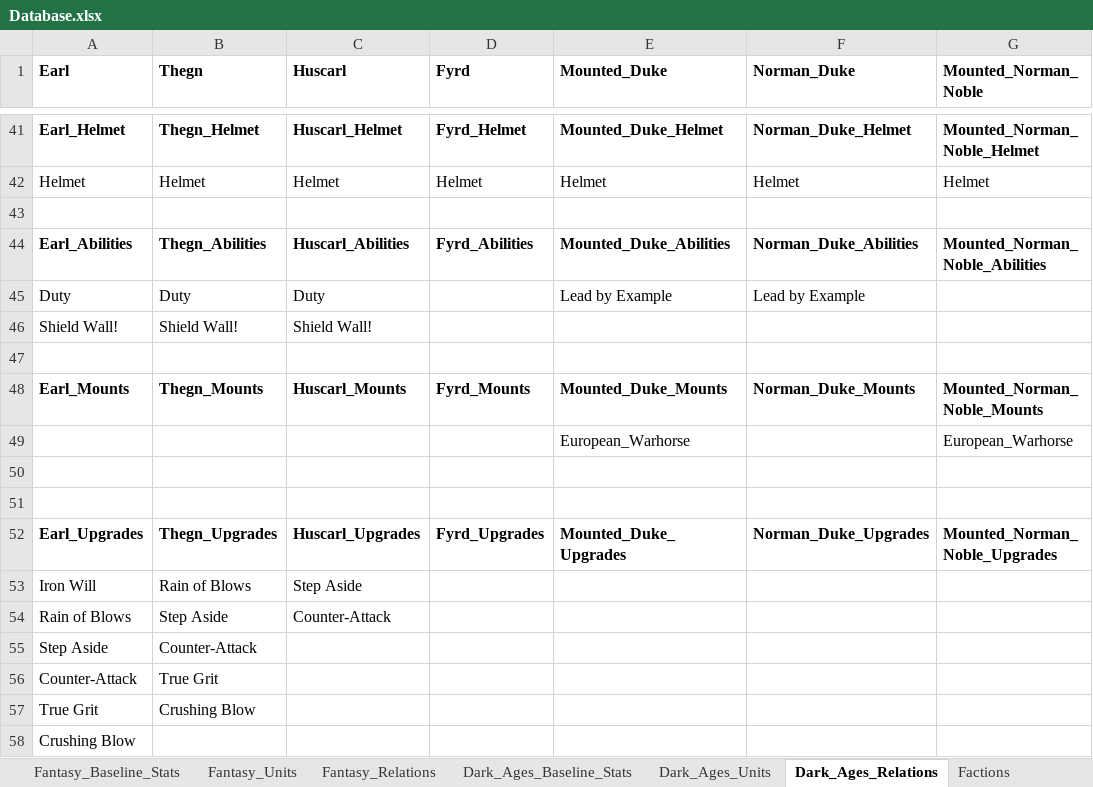
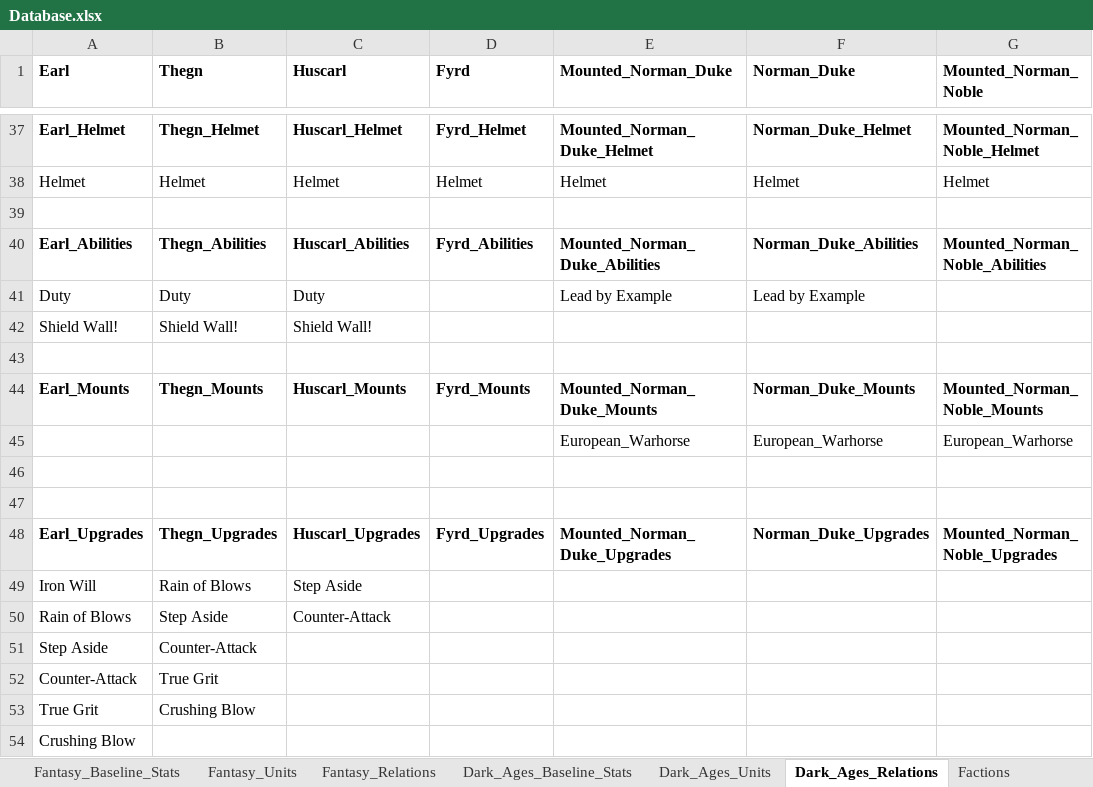
Before and after one commit to Tremors-Of-War/tremors-of-war, an Excel workbook: Database.xlsx, sheet Dark_Ages_Relations, drawn as a sheet; only a part is shown, gaps mark what is left out; values as stored, in another font and other column widths than the file's, no borders; addresses are those after the commit; the diff covers the shown part only; the diff names each change by its address in the sheet, - before the commit and + after, or states it on an @@ line.

```diff
--- a/Database.xlsx (sheet Dark_Ages_Relations)
+++ b/Database.xlsx (sheet Dark_Ages_Relations)
-E1: Mounted_Duke
+E1: Mounted_Norman_Duke
-E37 (Mounted_Norman_Duke): Mounted_Duke_Helmet
+E37 (Mounted_Norman_Duke): Mounted_Norman_Duke_Helmet
-E40 (Mounted_Norman_Duke): Mounted_Duke_Abilities
+E40 (Mounted_Norman_Duke): Mounted_Norman_Duke_Abilities
-E44 (Mounted_Norman_Duke): Mounted_Duke_Mounts
+E44 (Mounted_Norman_Duke): Mounted_Norman_Duke_Mounts
-F45 (Norman_Duke): (empty)
+F45 (Norman_Duke): European_Warhorse
-E48 (Mounted_Norman_Duke): Mounted_Duke_Upgrades
+E48 (Mounted_Norman_Duke): Mounted_Norman_Duke_Upgrades
```
Also changed, not shown: 24 added rows, 28 removed rows, 3 moved rows and 65 edited cells elsewhere in this sheet, sheet Fantasy_Relations, sheet Fantasy_Units, sheet Abilities, sheet Armour, sheet Weapons, sheet Dark_Ages_Units, 5 more sheets, formulas that keep their value, 15 other files.
